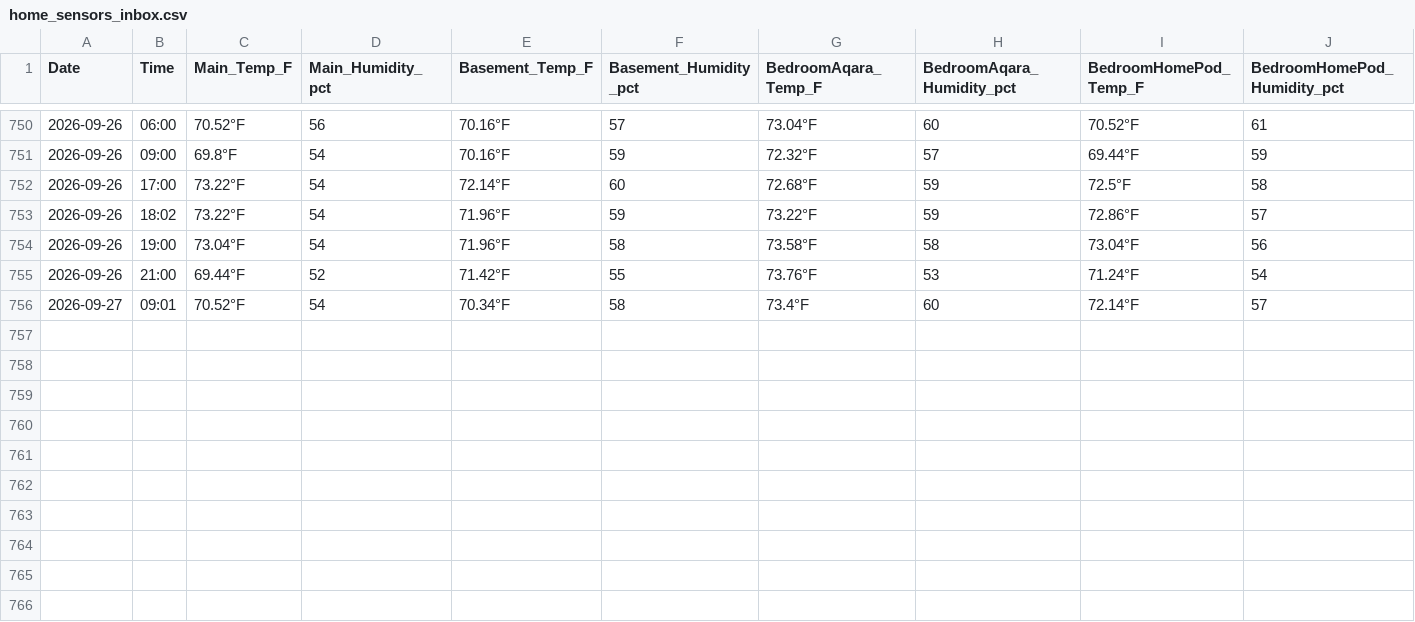
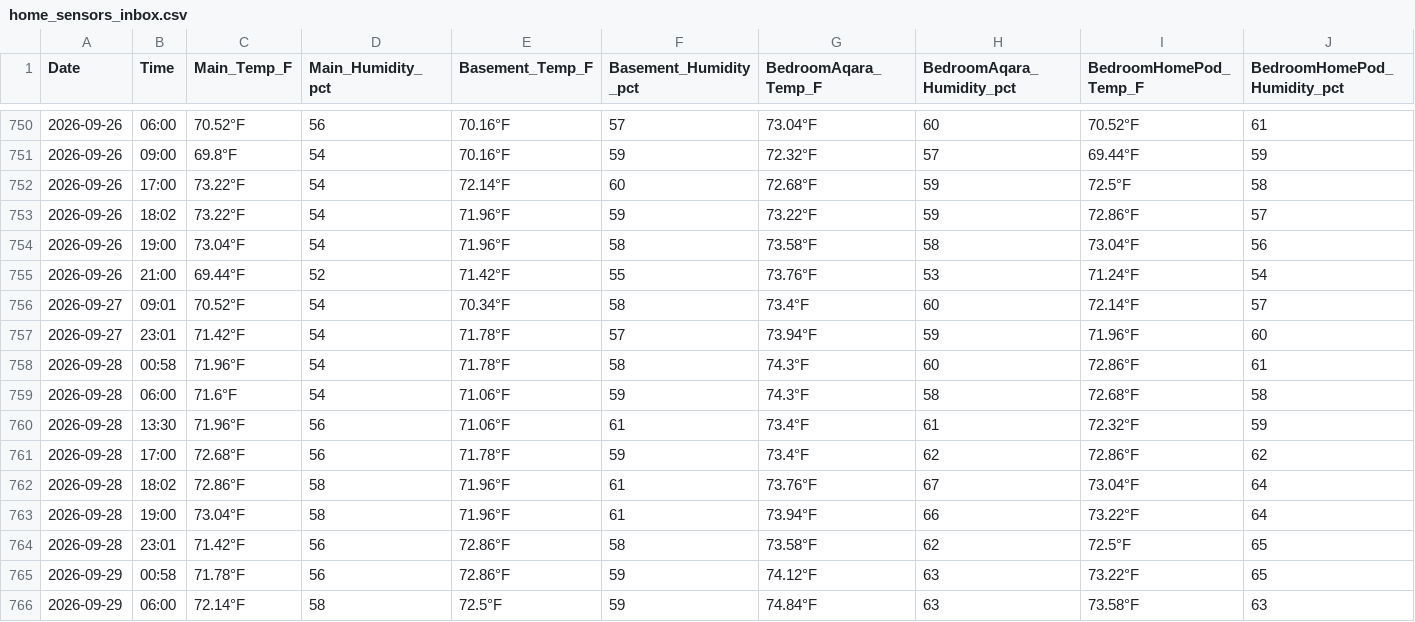
Before and after one commit to TFPleebo/Home_Report, a CSV file: data/home_sensors_inbox.csv, drawn as a sheet; only a part is shown, gaps mark what is left out; rows hold the shown columns only; the diff names each change by its address in the sheet, - before the commit and + after, or states it on an @@ line.

```diff
--- a/data/home_sensors_inbox.csv
+++ b/data/home_sensors_inbox.csv
+row 757: 2026-09-27 | 23:01 | 71.42°F | 54 | 71.78°F | 57 | 73.94°F | 59 | 71.96°F | 60
+row 758: 2026-09-28 | 00:58 | 71.96°F | 54 | 71.78°F | 58 | 74.3°F | 60 | 72.86°F | 61
+row 759: 2026-09-28 | 06:00 | 71.6°F | 54 | 71.06°F | 59 | 74.3°F | 58 | 72.68°F | 58
+row 760: 2026-09-28 | 13:30 | 71.96°F | 56 | 71.06°F | 61 | 73.4°F | 61 | 72.32°F | 59
+row 761: 2026-09-28 | 17:00 | 72.68°F | 56 | 71.78°F | 59 | 73.4°F | 62 | 72.86°F | 62
+row 762: 2026-09-28 | 18:02 | 72.86°F | 58 | 71.96°F | 61 | 73.76°F | 67 | 73.04°F | 64
+row 763: 2026-09-28 | 19:00 | 73.04°F | 58 | 71.96°F | 61 | 73.94°F | 66 | 73.22°F | 64
+row 764: 2026-09-28 | 23:01 | 71.42°F | 56 | 72.86°F | 58 | 73.58°F | 62 | 72.5°F | 65
+row 765: 2026-09-29 | 00:58 | 71.78°F | 56 | 72.86°F | 59 | 74.12°F | 63 | 73.22°F | 65
+row 766: 2026-09-29 | 06:00 | 72.14°F | 58 | 72.5°F | 59 | 74.84°F | 63 | 73.58°F | 63
```
Also changed, not shown: data/settings_changelog.csv, data/weather_log.csv, 2 other files.
